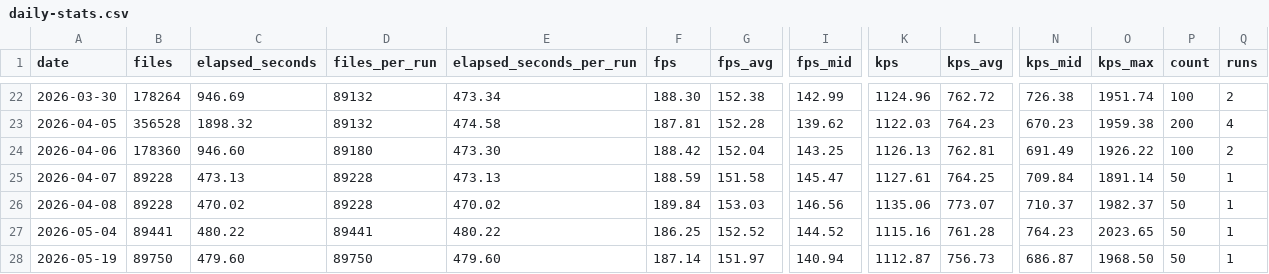
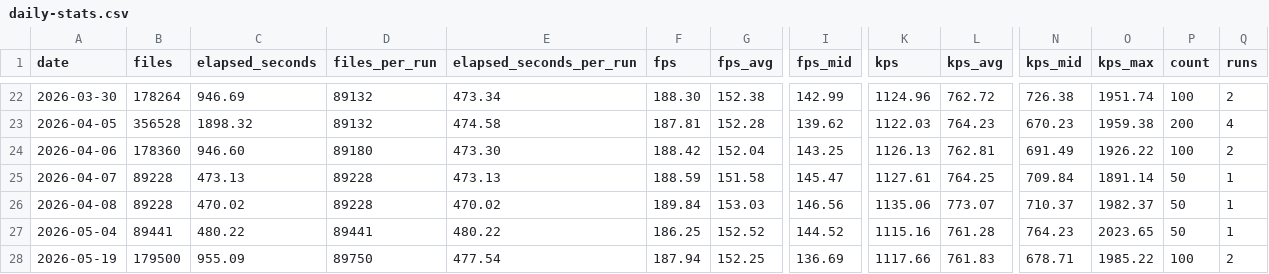
Before and after one commit to streetsidesoftware/cspell, a CSV file: static/daily-stats.csv, drawn as a sheet; only a part is shown, gaps mark what is left out; the diff names each change by its address in the sheet, - before the commit and + after, or states it on an @@ line.

```diff
--- a/static/daily-stats.csv
+++ b/static/daily-stats.csv
-B28 (files): 89750
+B28 (files): 179500
-C28 (elapsed_seconds): 479.60
+C28 (elapsed_seconds): 955.09
-E28 (elapsed_seconds_per_run): 479.60
+E28 (elapsed_seconds_per_run): 477.54
-F28 (fps): 187.14
+F28 (fps): 187.94
-G28 (fps_avg): 151.97
+G28 (fps_avg): 152.25
-I28 (fps_mid): 140.94
+I28 (fps_mid): 136.69
-K28 (kps): 1112.87
+K28 (kps): 1117.66
-L28 (kps_avg): 756.73
+L28 (kps_avg): 761.83
-N28 (kps_mid): 686.87
+N28 (kps_mid): 678.71
-O28 (kps_max): 1968.50
+O28 (kps_max): 1985.22
-P28 (count): 50
+P28 (count): 100
-Q28 (runs): 1
+Q28 (runs): 2
```
Also changed, not shown: 2 other files.
